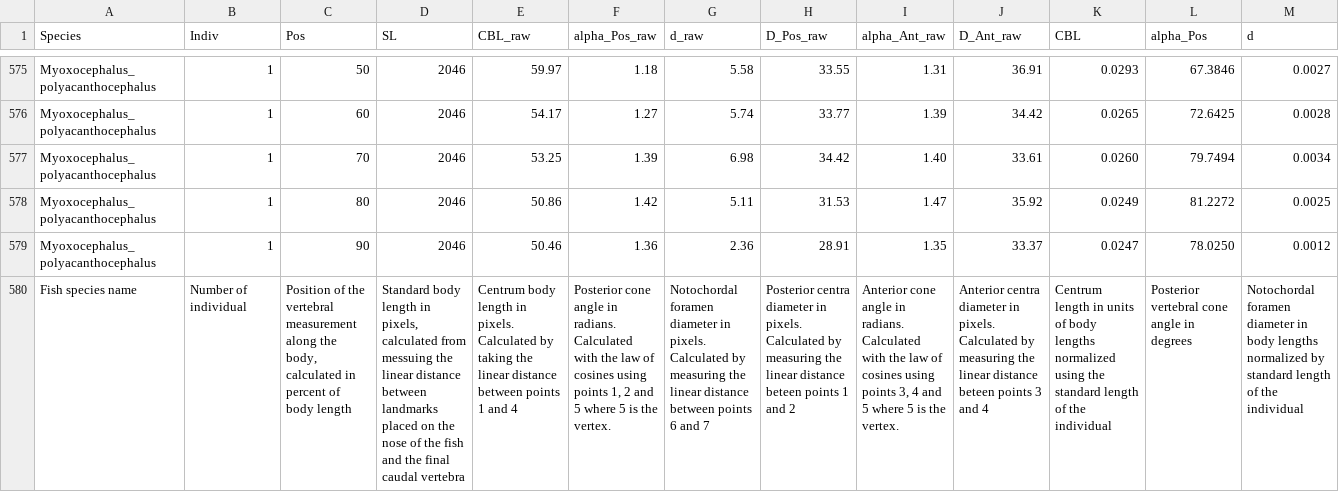
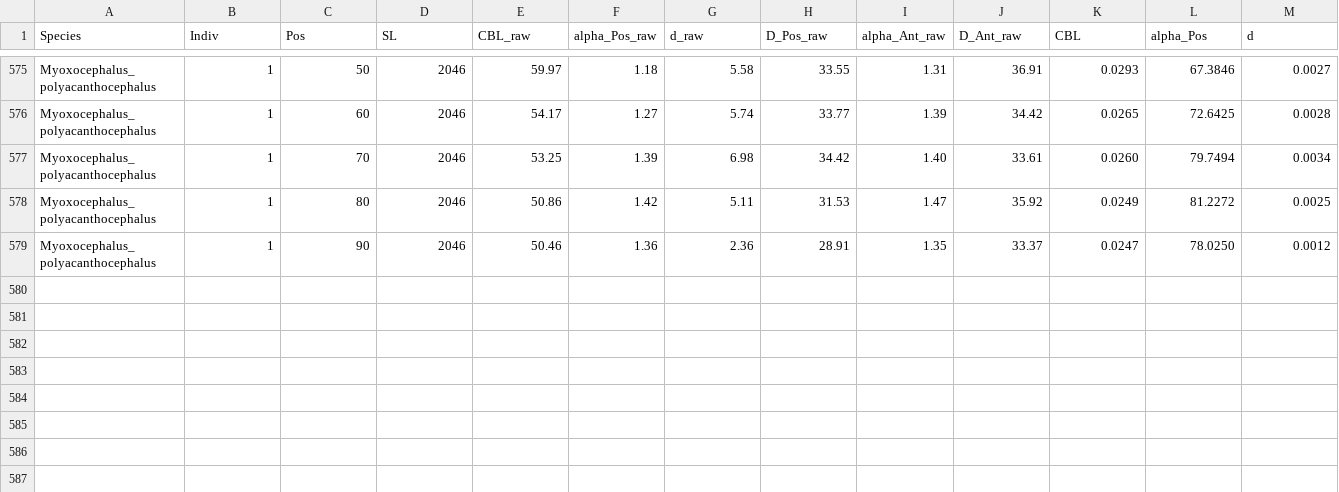
Before and after one commit to tytell/BaxterVertEvol, a CSV file: MasterVert_Measurements.csv, drawn as a sheet; only a part is shown, gaps mark what is left out; rows hold the shown columns only; the diff names each change by its address in the sheet, - before the commit and + after, or states it on an @@ line.

```diff
--- a/MasterVert_Measurements.csv
+++ b/MasterVert_Measurements.csv
-row 580: Fish species name | Number of individual | Position of the vertebral measurement along the body, calculated in percent of body length | Standard body length in pixels, calculated from messuing the linear distance between landmarks placed on the nose of the fish and the final caudal vertebra | Centrum body length in pixels. Calculated by taking the linear distance between points 1 and 4 | Posterior cone angle in radians. Calculated with the law of cosines using points 1, 2 and 5 where 5 is the vertex. | Notochordal foramen diameter in pixels. Calculated by measuring the linear distance between points 6 and 7 | Posterior centra diameter in pixels. Calculated by measuring the linear distance beteen points 1 and 2 | Anterior cone angle in radians. Calculated with the law of cosines using points 3, 4 and 5 where 5 is the vertex. | Anterior centra diameter in pixels. Calculated by measuring the linear distance beteen points 3 and 4 | Centrum length in units of body lengths normalized using the standard length of the individual | Posterior vertebral cone angle in degrees | Notochordal foramen diameter in body lengths normalized by standard length of the individual
```
Also changed, not shown: 2 other files.
